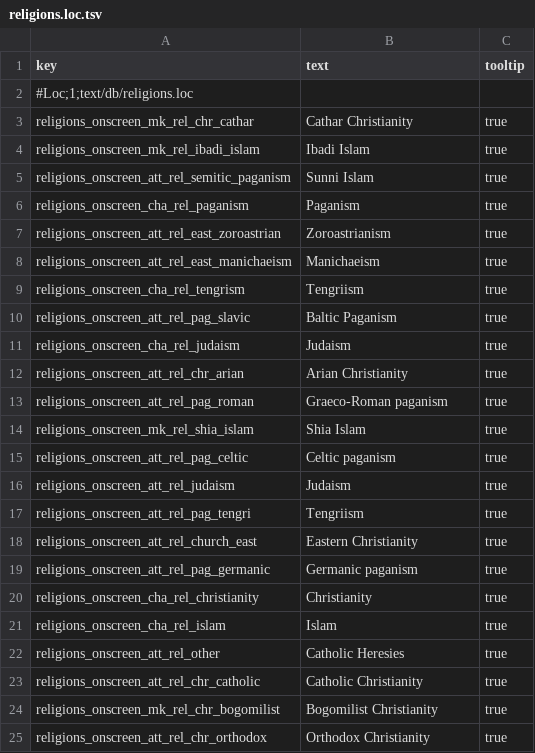
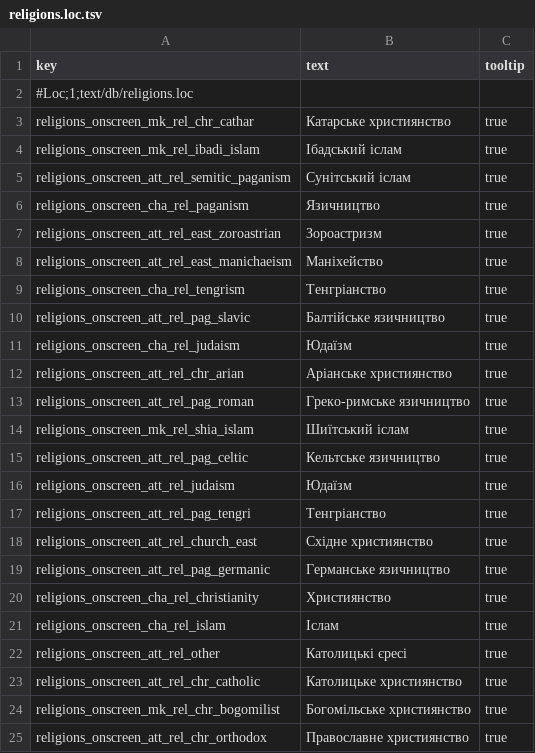
Before and after one commit to mshdevtech/mk1212ad_ukrainian_translation, a TSV file: text/db/religions.loc.tsv, drawn as a sheet.

Commit message:
Added translation for religions.loc.tsv

```diff
--- a/text/db/religions.loc.tsv
+++ b/text/db/religions.loc.tsv
@@ -2,24 +2,24 @@ key	text	tooltip
 #Loc;1;text/db/religions.loc		
-religions_onscreen_mk_rel_chr_cathar	Cathar Christianity	true
-religions_onscreen_mk_rel_ibadi_islam	Ibadi Islam	true
-religions_onscreen_att_rel_semitic_paganism	Sunni Islam	true
-religions_onscreen_cha_rel_paganism	Paganism	true
-religions_onscreen_att_rel_east_zoroastrian	Zoroastrianism	true
-religions_onscreen_att_rel_east_manichaeism	Manichaeism	true
-religions_onscreen_cha_rel_tengrism	Tengriism	true
-religions_onscreen_att_rel_pag_slavic	Baltic Paganism	true
-religions_onscreen_cha_rel_judaism	Judaism	true
-religions_onscreen_att_rel_chr_arian	Arian Christianity	true
-religions_onscreen_att_rel_pag_roman	Graeco-Roman paganism	true
-religions_onscreen_mk_rel_shia_islam	Shia Islam	true
-religions_onscreen_att_rel_pag_celtic	Celtic paganism	true
-religions_onscreen_att_rel_judaism	Judaism	true
-religions_onscreen_att_rel_pag_tengri	Tengriism	true
-religions_onscreen_att_rel_church_east	Eastern Christianity	true
-religions_onscreen_att_rel_pag_germanic	Germanic paganism	true
-religions_onscreen_cha_rel_christianity	Christianity	true
-religions_onscreen_cha_rel_islam	Islam	true
-religions_onscreen_att_rel_other	Catholic Heresies	true
-religions_onscreen_att_rel_chr_catholic	Catholic Christianity	true
-religions_onscreen_mk_rel_chr_bogomilist	Bogomilist Christianity	true
-religions_onscreen_att_rel_chr_orthodox	Orthodox Christianity	true
+religions_onscreen_mk_rel_chr_cathar	Катарське християнство	true
+religions_onscreen_mk_rel_ibadi_islam	Ібадський іслам	true
+religions_onscreen_att_rel_semitic_paganism	Сунітський іслам	true
+religions_onscreen_cha_rel_paganism	Язичництво	true
+religions_onscreen_att_rel_east_zoroastrian	Зороастризм	true
+religions_onscreen_att_rel_east_manichaeism	Маніхейство	true
+religions_onscreen_cha_rel_tengrism	Тенгріанство	true
+religions_onscreen_att_rel_pag_slavic	Балтійське язичництво	true
+religions_onscreen_cha_rel_judaism	Юдаїзм	true
+religions_onscreen_att_rel_chr_arian	Аріанське християнство	true
+religions_onscreen_att_rel_pag_roman	Греко-римське язичництво	true
+religions_onscreen_mk_rel_shia_islam	Шиїтський іслам	true
+religions_onscreen_att_rel_pag_celtic	Кельтське язичництво	true
+religions_onscreen_att_rel_judaism	Юдаїзм	true
+religions_onscreen_att_rel_pag_tengri	Тенгріанство	true
+religions_onscreen_att_rel_church_east	Східне християнство	true
+religions_onscreen_att_rel_pag_germanic	Германське язичництво	true
+religions_onscreen_cha_rel_christianity	Християнство	true
+religions_onscreen_cha_rel_islam	Іслам	true
+religions_onscreen_att_rel_other	Католицькі єресі	true
+religions_onscreen_att_rel_chr_catholic	Католицьке християнство	true
+religions_onscreen_mk_rel_chr_bogomilist	Богомільське християнство	true
+religions_onscreen_att_rel_chr_orthodox	Православне християнство	true
```
